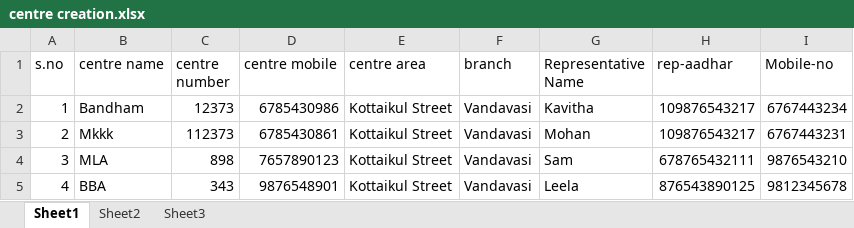
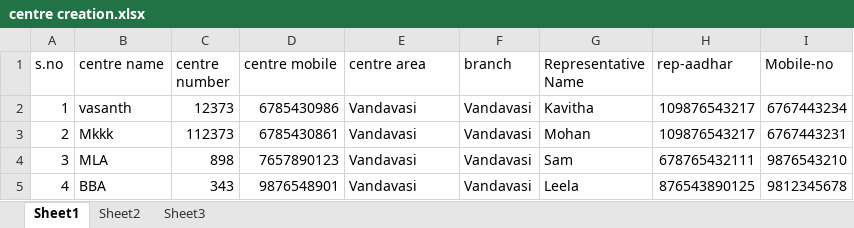
Before and after one commit to FeatherTechnology/Micro-Finance, an Excel workbook: uploads/excel_format/centre creation.xlsx, sheet Sheet1, drawn as a sheet; values as stored, in another font and other column widths than the file's, no borders; the diff names each change by its address in the sheet, - before the commit and + after, or states it on an @@ line.

Commit message:
Bulk Upload Corrections
loan entry , loan issue , customer creation , centre creation

```diff
--- a/uploads/excel_format/centre creation.xlsx (sheet Sheet1)
+++ b/uploads/excel_format/centre creation.xlsx (sheet Sheet1)
-B2 (centre name): Bandham
+B2 (centre name): vasanth
-E2:E5 (centre area): Kottaikul Street
+E2:E5 (centre area): Vandavasi
```
Also changed, not shown: uploads/excel_format/Loan Entry.xlsx, uploads/excel_format/Loan Issue.xlsx, 8 other files.
